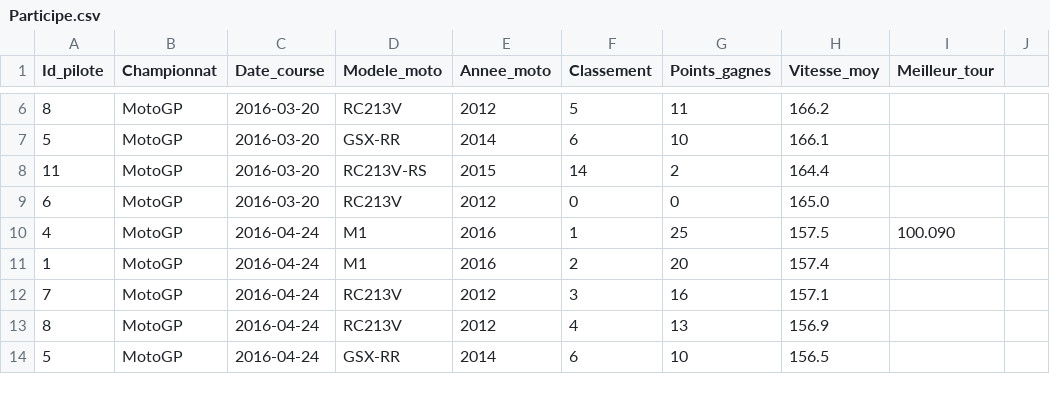
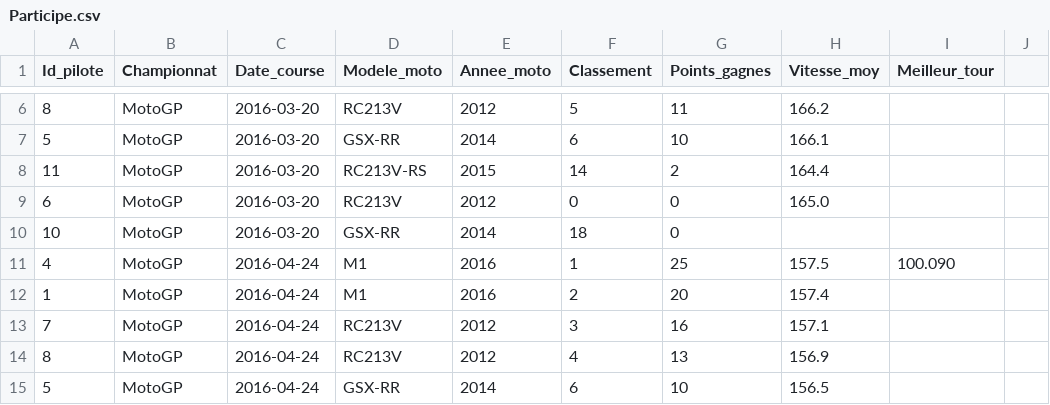
Before and after one commit to PierreA-Drac/BDD-Moto, a CSV file: 2. Implémentation SQL/Data_CSV/Participe.csv, drawn as a sheet; only a part is shown, gaps mark what is left out; the diff names each change by its address in the sheet, - before the commit and + after, or states it on an @@ line.

Commit message:
[DB] Create the pilots results view

```diff
--- a/2. Implémentation SQL/Data_CSV/Participe.csv
+++ b/2. Implémentation SQL/Data_CSV/Participe.csv
+row 10: 10 | MotoGP | 2016-03-20 | GSX-RR | 2014 | 18 | 0
```
Also changed, not shown: 2. Implémentation SQL/Data_CSV/Contrat.csv, 2 other files.
